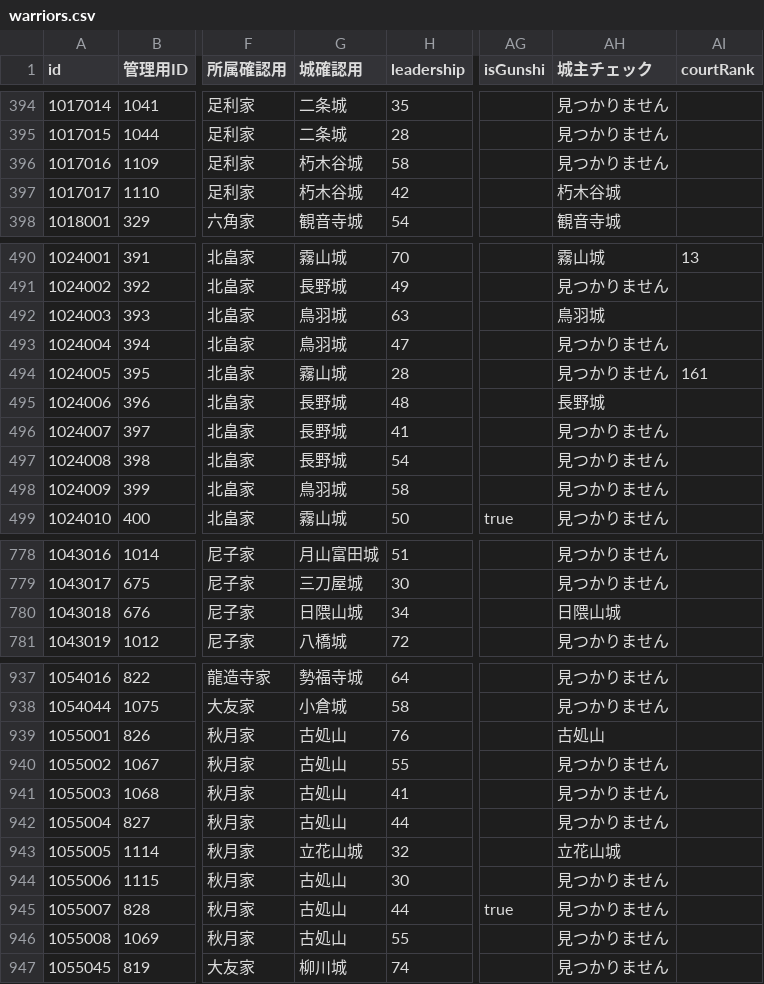
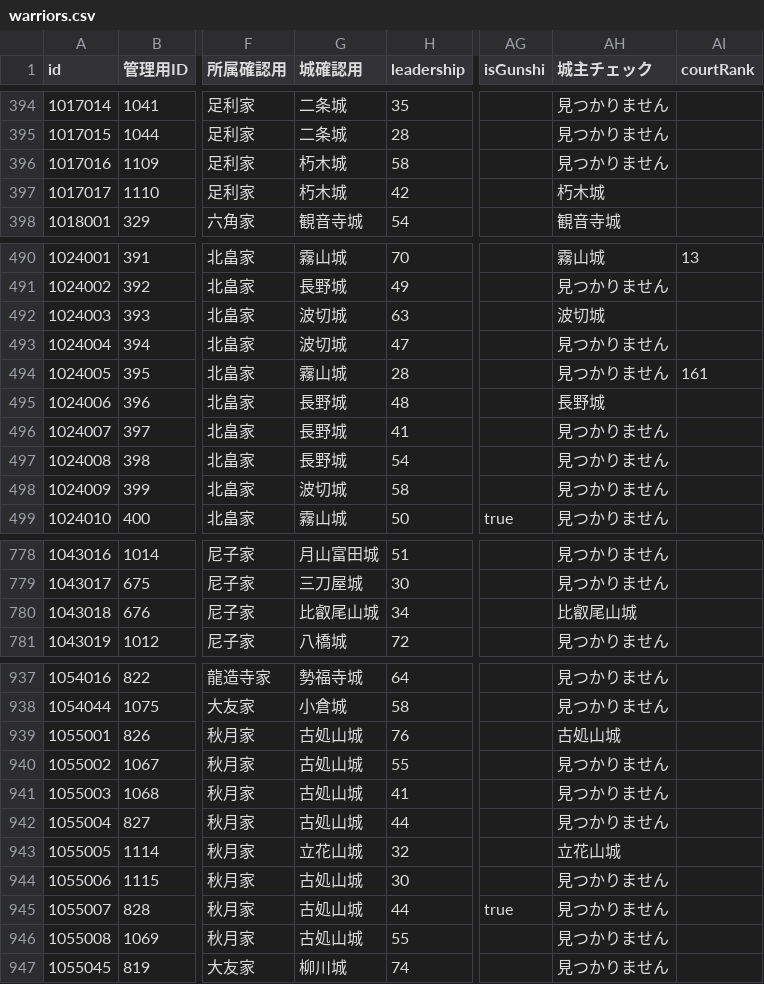
Before and after one commit to actrsys/sengoku-hadou, a CSV file: data/scenarios/1560_okehazama/warriors.csv, drawn as a sheet; only a part is shown, gaps mark what is left out; the diff covers the shown part only; the diff names each change by its address in the sheet, - before the commit and + after, or states it on an @@ line.

```diff
--- a/data/scenarios/1560_okehazama/warriors.csv
+++ b/data/scenarios/1560_okehazama/warriors.csv
-G396:G397 (城確認用): 朽木谷城
+G396:G397 (城確認用): 朽木城
-AH397 (城主チェック): 朽木谷城
+AH397 (城主チェック): 朽木城
-G492:G493 (城確認用): 鳥羽城
+G492:G493 (城確認用): 波切城
-AH492 (城主チェック): 鳥羽城
+AH492 (城主チェック): 波切城
-G498 (城確認用): 鳥羽城
+G498 (城確認用): 波切城
-G780 (城確認用): 日隈山城
+G780 (城確認用): 比叡尾山城
-AH780 (城主チェック): 日隈山城
+AH780 (城主チェック): 比叡尾山城
-G939:G942 (城確認用): 古処山
+G939:G942 (城確認用): 古処山城
-AH939 (城主チェック): 古処山
+AH939 (城主チェック): 古処山城
-G944:G946 (城確認用): 古処山
+G944:G946 (城確認用): 古処山城
```
Also changed, not shown: 34 edited cells elsewhere in this file.
